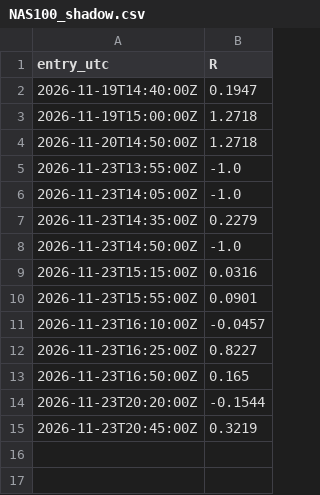
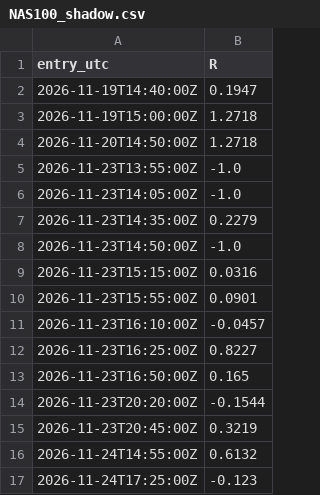
Before and after one commit to joemoney888/index, a CSV file: forward/NAS100_shadow.csv, drawn as a sheet.

```diff
--- a/forward/NAS100_shadow.csv
+++ b/forward/NAS100_shadow.csv
@@ -15 +15,3 @@ entry_utc,R
 2026-11-23T20:45:00Z,0.3219
+2026-11-24T14:55:00Z,0.6132
+2026-11-24T17:25:00Z,-0.123
```
Also changed, not shown: forward/SPX500_shadow.csv, forward/US30_shadow.csv, 3 other files.
